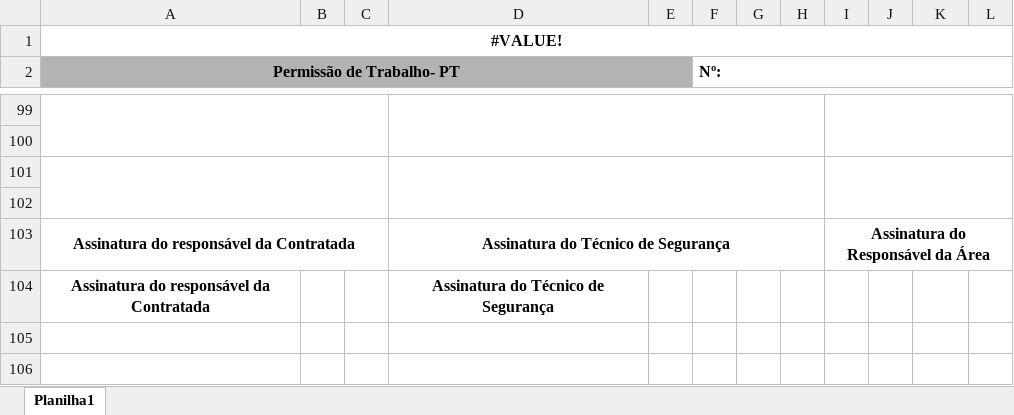
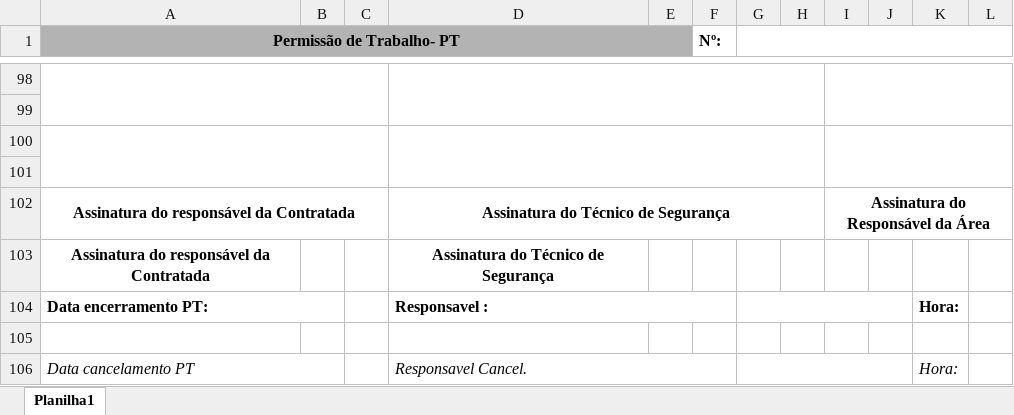
Before and after one commit to wognascimento/Producao, an Excel workbook: Producao/Modelos/PERMISSAO_TRABALHO.xlsx, sheet Planilha1, drawn as a sheet; only a part is shown, gaps mark what is left out; values as stored, in another font and other column widths than the file's, no borders; charts and pictures not drawn; removed rows and columns are numbered as before the commit, all else as after; the diff names each change by its address in the sheet, - before the commit and + after, or states it on an @@ line.

```diff
--- a/Producao/Modelos/PERMISSAO_TRABALHO.xlsx (sheet Planilha1)
+++ b/Producao/Modelos/PERMISSAO_TRABALHO.xlsx (sheet Planilha1)
-row 1: #VALUE!
-F2:L2 merged
+G1:L1 merged
+row 104: Data encerramento PT: |  |  | Responsavel : |  |  |  |  |  |  | Hora:
+row 105: (empty)
+row 106: Data cancelamento PT |  |  | Responsavel Cancel. |  |  |  |  |  |  | Hora:
```
Also changed, not shown: charts or pictures, 3 other files.
